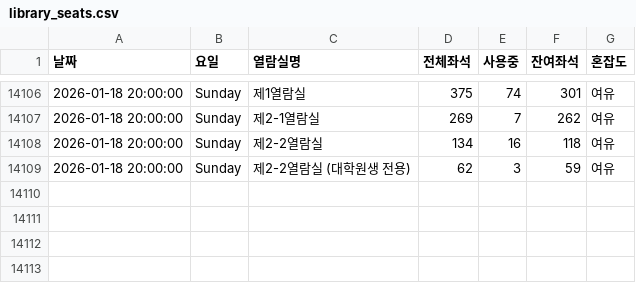
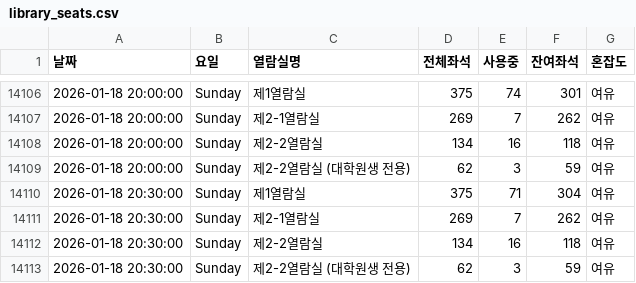
Before and after one commit to dony-beep/library_seat, a CSV file: library_seats.csv, drawn as a sheet; only a part is shown, gaps mark what is left out.

```diff
--- a/library_seats.csv
+++ b/library_seats.csv
@@ -14109 +14109,5 @@
 2026-01-18 20:00:00,Sunday,제2-2열람실 (대학원생 전용),62,3,59,여유
+2026-01-18 20:30:00,Sunday,제1열람실,375,71,304,여유
+2026-01-18 20:30:00,Sunday,제2-1열람실,269,7,262,여유
+2026-01-18 20:30:00,Sunday,제2-2열람실,134,16,118,여유
+2026-01-18 20:30:00,Sunday,제2-2열람실 (대학원생 전용),62,3,59,여유
```
